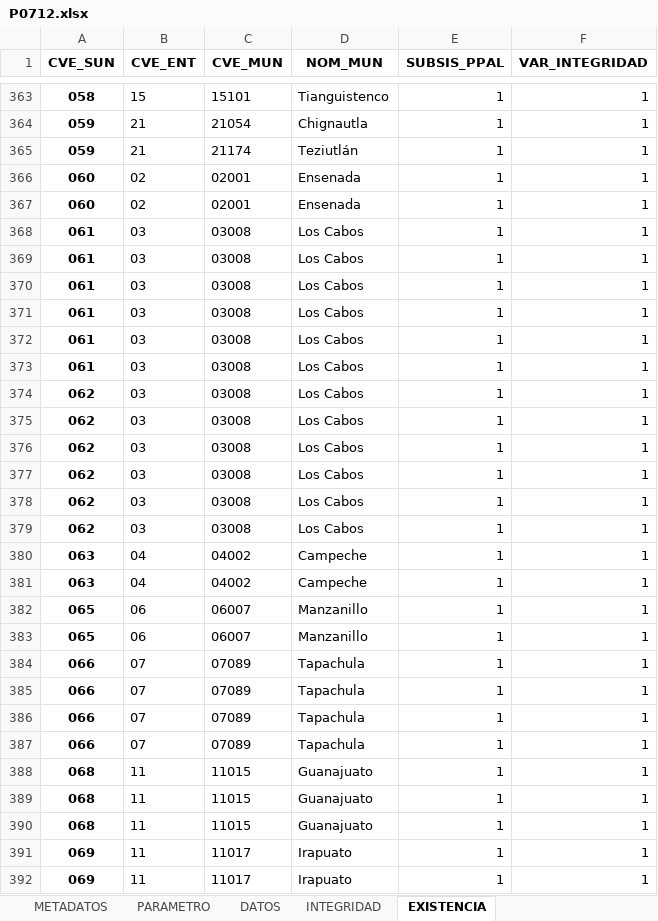
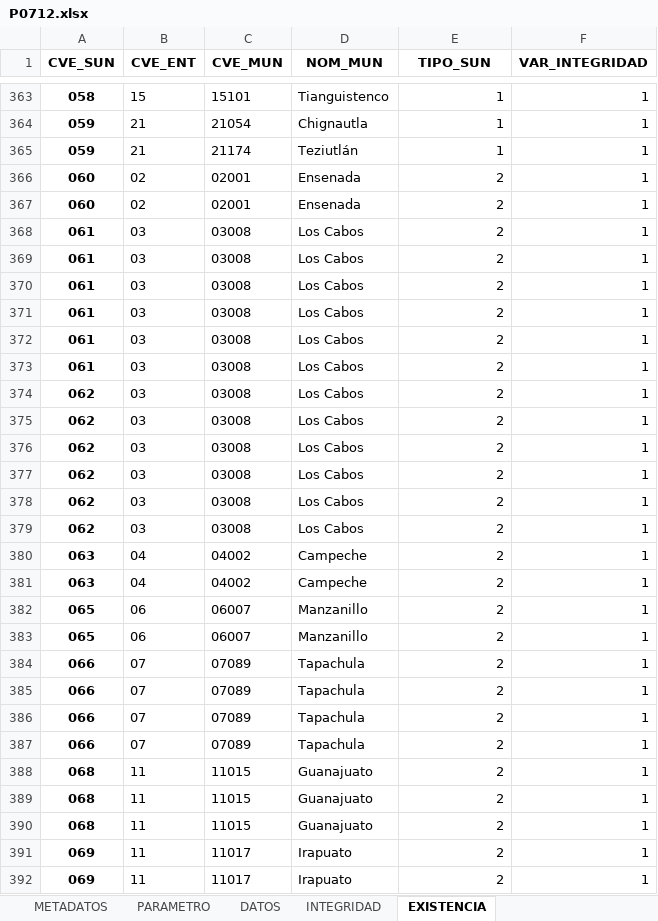
Before and after one commit to INECC-PCCS/01_Dmine, an Excel workbook: 07_Movilidad/P0712/P0712.xlsx, sheet EXISTENCIA, drawn as a sheet; only a part is shown, gaps mark what is left out; values as stored, in another font and other column widths than the file's, no borders; the diff covers the shown part only; the diff names each change by its address in the sheet, - before the commit and + after, or states it on an @@ line.

```diff
--- a/07_Movilidad/P0712/P0712.xlsx (sheet EXISTENCIA)
+++ b/07_Movilidad/P0712/P0712.xlsx (sheet EXISTENCIA)
-E1: SUBSIS_PPAL
+E1: TIPO_SUN
-E366:E392 (TIPO_SUN): 1
+E366:E392 (TIPO_SUN): 2
```
Also changed, not shown: 92 edited cells elsewhere in this sheet, sheet DATOS, sheet METADATOS, sheet PARAMETRO, sheet INTEGRIDAD, charts or pictures, 00_Generales/CatalogoParametros.xlsx, 46 other files.
